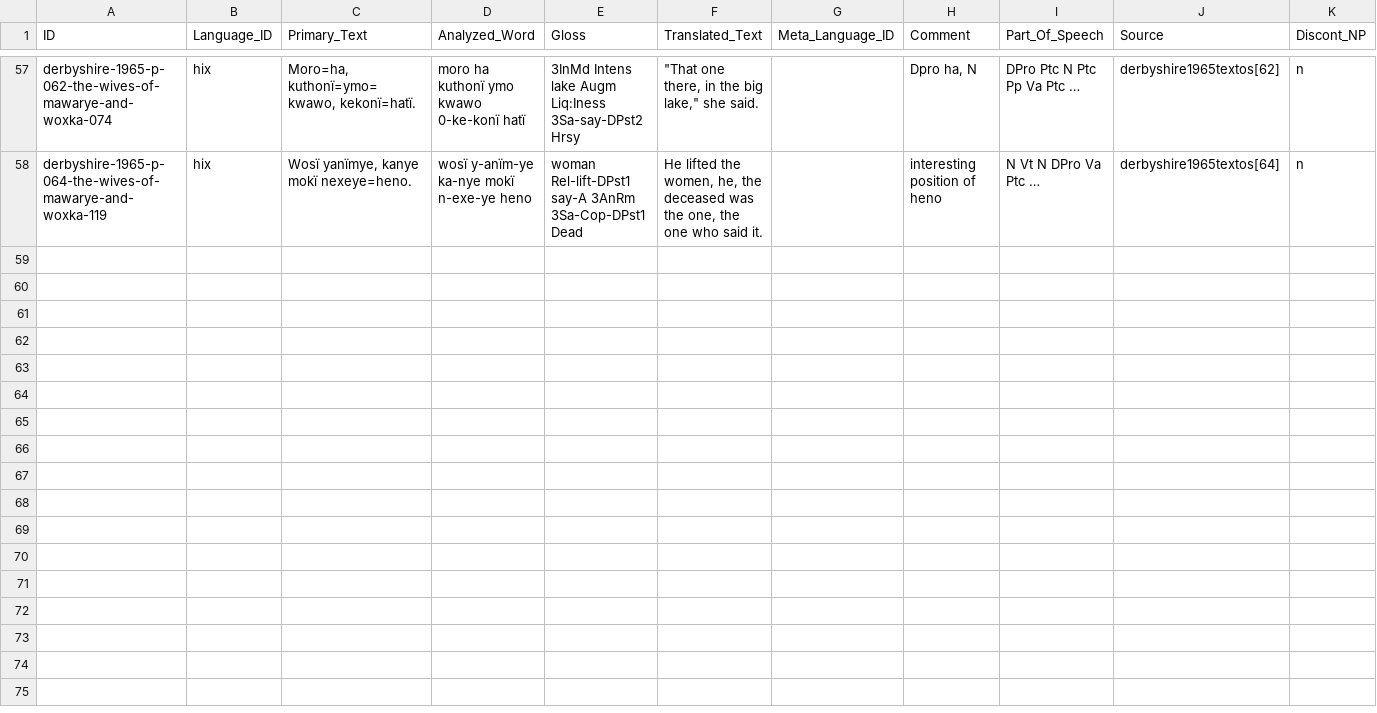
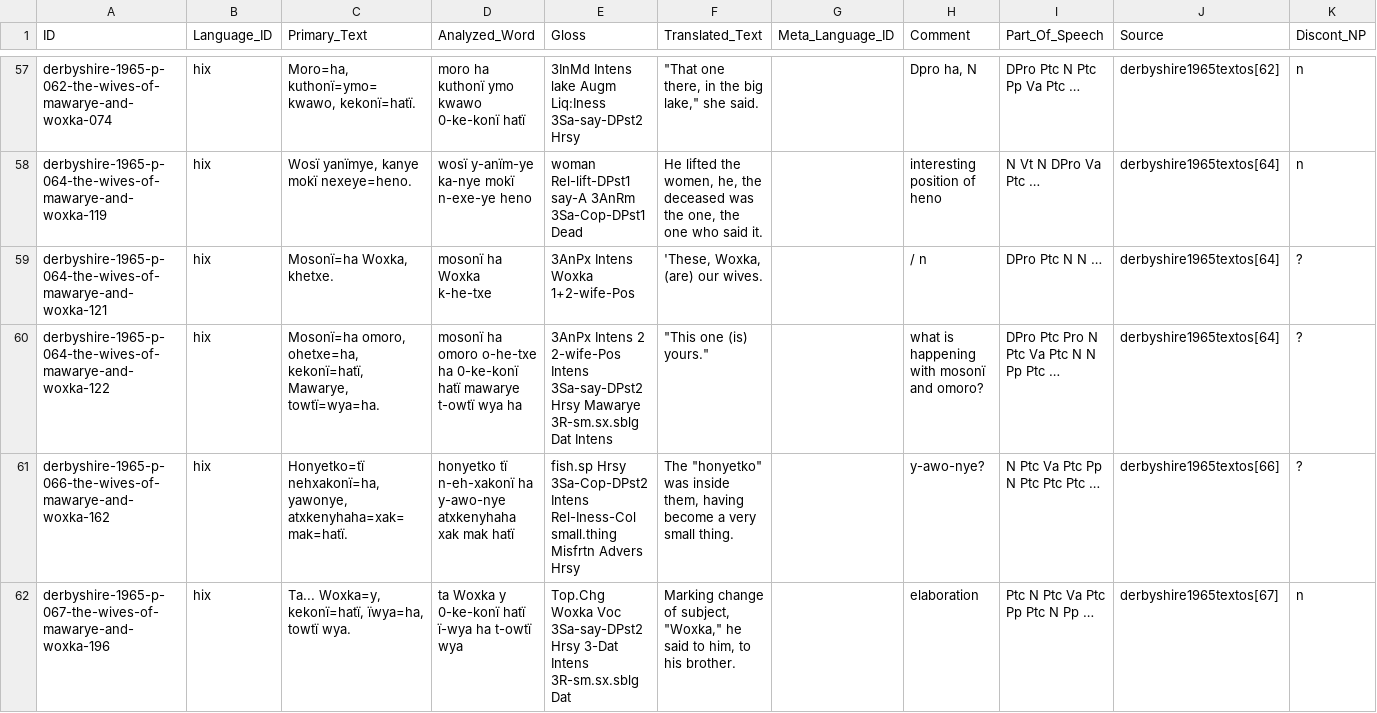
Before and after one commit to fmatter/cariban_nps, a CSV file: data/cldf/examples.csv, drawn as a sheet; only a part is shown, gaps mark what is left out; rows hold the shown columns only; the diff covers the shown part only; the diff names each change by its address in the sheet, - before the commit and + after, or states it on an @@ line.

```diff
--- a/data/cldf/examples.csv
+++ b/data/cldf/examples.csv
+row 59: derbyshire-1965-p-064-the-wives-of-mawarye-and-woxka-121 | hix | Mosonï=ha Woxka, khetxe. | mosonï ha Woxka k-he-txe | 3AnPx Intens Woxka 1+2-wife-Pos | 'These, Woxka, (are) our wives. |  | / n | DPro Ptc N N … | derbyshire1965textos[64] | ?
+row 60: derbyshire-1965-p-064-the-wives-of-mawarye-and-woxka-122 | hix | Mosonï=ha omoro, ohetxe=ha, kekonï=hatï, Mawarye, towtï=wya=ha. | mosonï ha omoro o-he-txe ha 0-ke-konï hatï mawarye t-owtï wya ha | 3AnPx Intens 2 2-wife-Pos Intens 3Sa-say-DPst2 Hrsy Mawarye 3R-sm.sx.sblg Dat Intens | "This one (is) yours." |  | what is happening with mosonï and omoro? | DPro Ptc Pro N Ptc Va Ptc N N Pp Ptc … | derbyshire1965textos[64] | ?
+row 61: derbyshire-1965-p-066-the-wives-of-mawarye-and-woxka-162 | hix | Honyetko=tï nehxakonï=ha, yawonye, atxkenyhaha=xak=mak=hatï. | honyetko tï n-eh-xakonï ha y-awo-nye atxkenyhaha xak mak hatï | fish.sp Hrsy 3Sa-Cop-DPst2 Intens Rel-Iness-Col small.thing Misfrtn Advers Hrsy | The "honyetko" was inside them, having become a very small thing. |  | y-awo-nye? | N Ptc Va Ptc Pp N Ptc Ptc Ptc … | derbyshire1965textos[66] | ?
+row 62: derbyshire-1965-p-067-the-wives-of-mawarye-and-woxka-196 | hix | Ta... Woxka=y, kekonï=hatï, ïwya=ha, towtï wya. | ta Woxka y 0-ke-konï hatï ï-wya ha t-owtï wya | Top.Chg Woxka Voc 3Sa-say-DPst2 Hrsy 3-Dat Intens 3R-sm.sx.sblg Dat | Marking change of subject, "Woxka," he said to him, to his brother. |  | elaboration | Ptc N Ptc Va Ptc Pp Ptc N Pp … | derbyshire1965textos[67] | n
```
Also changed, not shown: 4 added rows elsewhere in this file, 5 other files.
